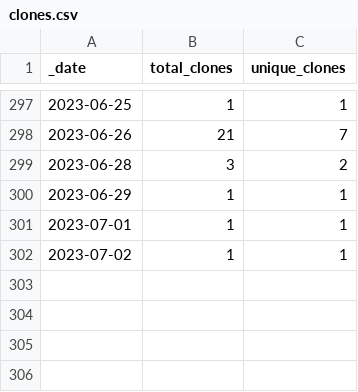
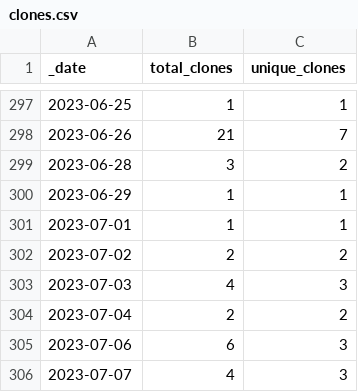
Before and after one commit to FAIRplus/the-fair-cookbook, a CSV file: traffic/clones.csv, drawn as a sheet; only a part is shown, gaps mark what is left out.

```diff
--- a/traffic/clones.csv
+++ b/traffic/clones.csv
@@ -301,2 +301,6 @@ _date,total_clones,unique_clones
 2023-07-01,1,1
-2023-07-02,1,1
+2023-07-02,2,2
+2023-07-03,4,3
+2023-07-04,2,2
+2023-07-06,6,3
+2023-07-07,4,3
```
Also changed, not shown: traffic/views.csv, 1 other file.
